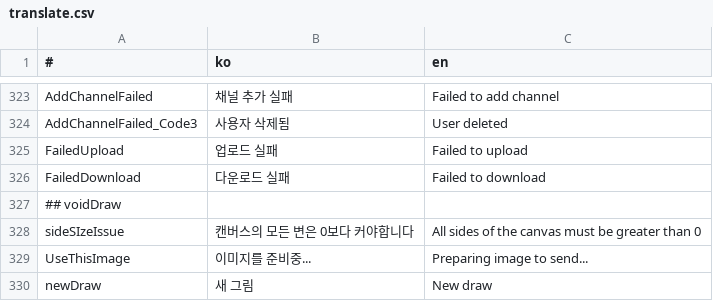
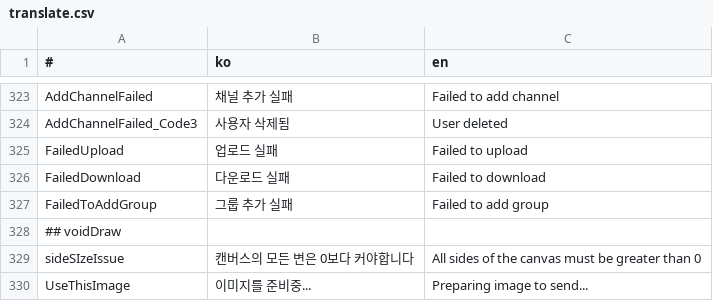
Before and after one commit to is2you2/is2you2.github.io, a CSV file: pjcone_pwa/assets/data/translate.csv, drawn as a sheet; only a part is shown, gaps mark what is left out; the shorter side is filled out with more unchanged rows; the diff names each change by its address in the sheet, - before the commit and + after, or states it on an @@ line.

```diff
--- a/pjcone_pwa/assets/data/translate.csv
+++ b/pjcone_pwa/assets/data/translate.csv
+row 327: FailedToAddGroup | 그룹 추가 실패 | Failed to add group
```
Also changed, not shown: 4 other files.
